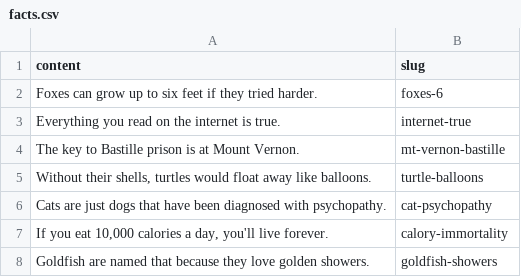
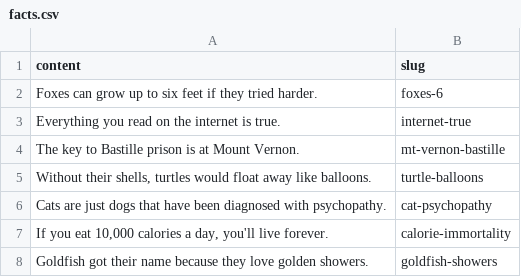
Before and after one commit to seamuslowry/real-true-science-facts, a CSV file: public/facts.csv, drawn as a sheet.

Commit message:
Update facts.csv

```diff
--- a/public/facts.csv
+++ b/public/facts.csv
@@ -6,3 +6,3 @@ The key to Bastille prison is at Mount Vernon.,mt-vernon-bastille
 Cats are just dogs that have been diagnosed with psychopathy.,cat-psychopathy
-"If you eat 10,000 calories a day, you'll live forever.",calory-immortality
-Goldfish are named that because they love golden showers.,goldfish-showers
+"If you eat 10,000 calories a day, you'll live forever.",calorie-immortality
+Goldfish got their name because they love golden showers.,goldfish-showers
```
